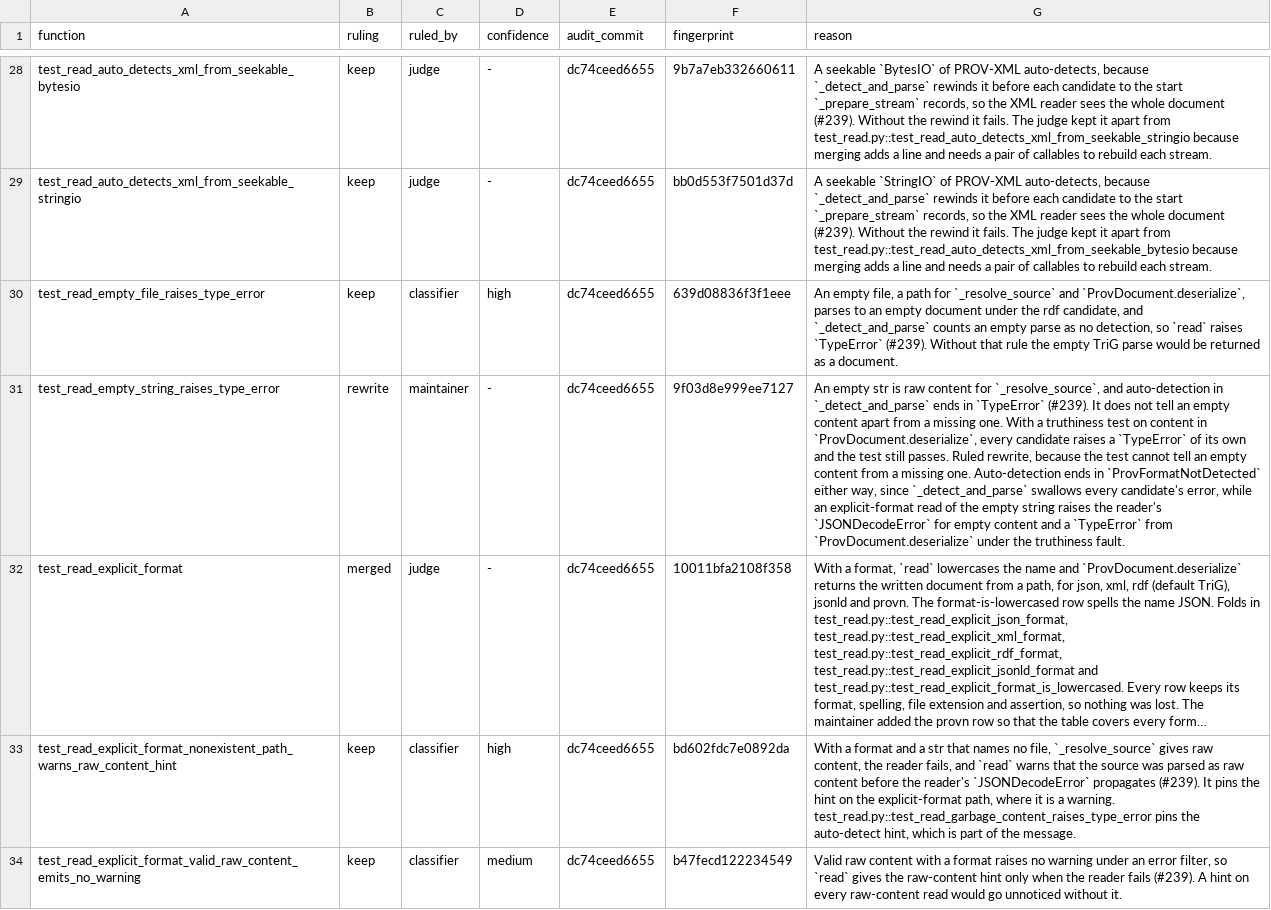
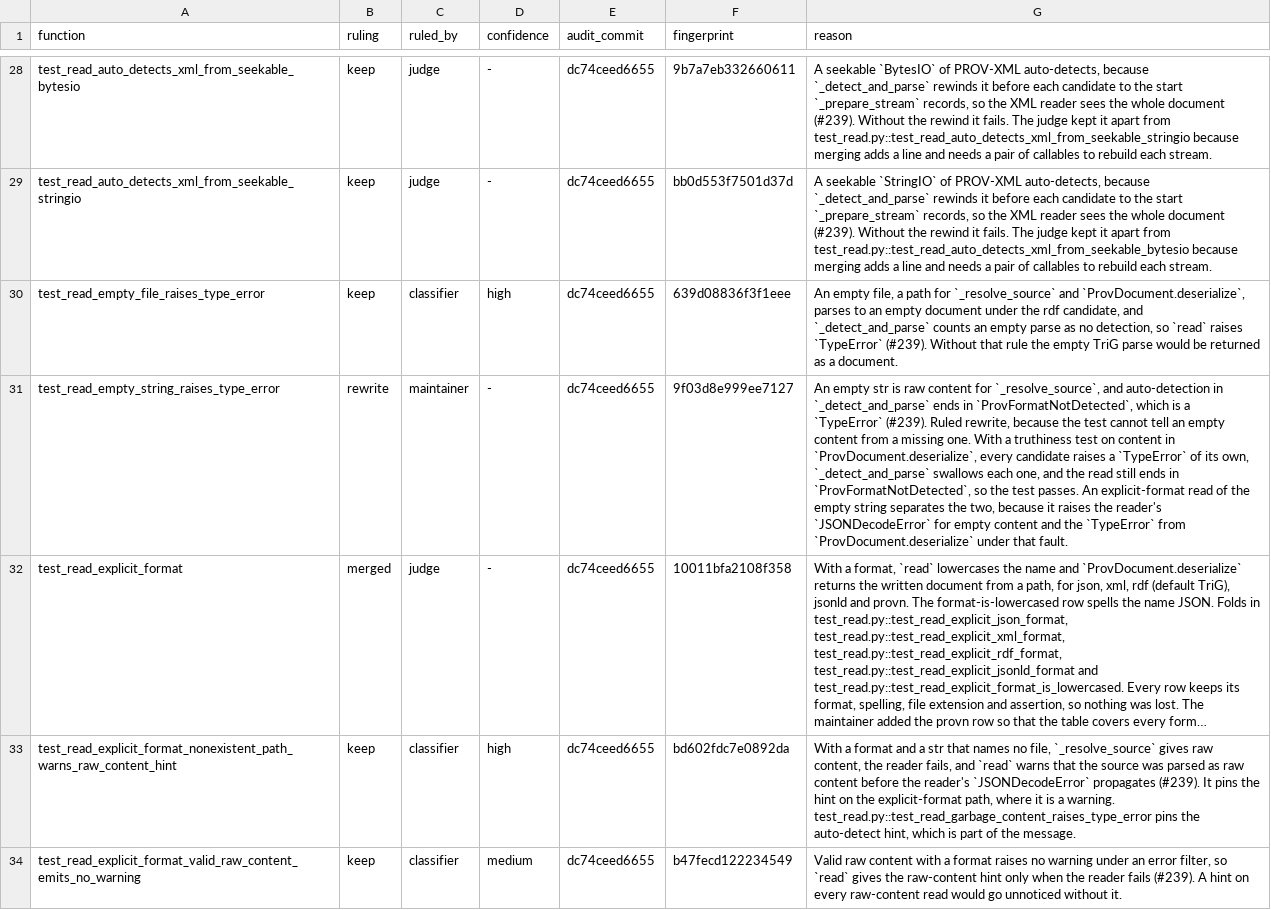
Before and after one commit to trungdong/prov, a TSV file: planning/test-audit/register/test_read.tsv, drawn as a sheet; only a part is shown, gaps mark what is left out; long unchanged cells end in …; the diff names each change by its address in the sheet, - before the commit and + after, or states it on an @@ line.

```diff
--- a/planning/test-audit/register/test_read.tsv
+++ b/planning/test-audit/register/test_read.tsv
-G31 (reason): …ends in `TypeError` (#239). It does not tell an empty content apart from a missing one. With a truthiness test on content in `ProvDocument.deserialize`, every candidate raises a `TypeError` of its own and the test still passes. Ruled rewrite, because the test cannot tell an empty content from a missing one. Auto-detection ends in `ProvFormatNotDetected` either way, since `_detect_and_parse` swallows every candidate's error, while an explicit-format read of the empty string raises the reader's `JSONDecodeError` for empty content and a `TypeError` from `ProvDocument.deserialize` under the truthiness fault.
+G31 (reason): …ends in `ProvFormatNotDetected`, which is a `TypeError` (#239). Ruled rewrite, because the test cannot tell an empty content from a missing one. With a truthiness test on content in `ProvDocument.deserialize`, every candidate raises a `TypeError` of its own, `_detect_and_parse` swallows each one, and the read still ends in `ProvFormatNotDetected`, so the test passes. An explicit-format read of the empty string separates the two, because it raises the reader's `JSONDecodeError` for empty content and the `TypeError` from `ProvDocument.deserialize` under that fault.
```
Also changed, not shown: planning/test-audit/register/test_json.tsv, planning/test-audit/register/test_jsonld.tsv, 9 other files.
